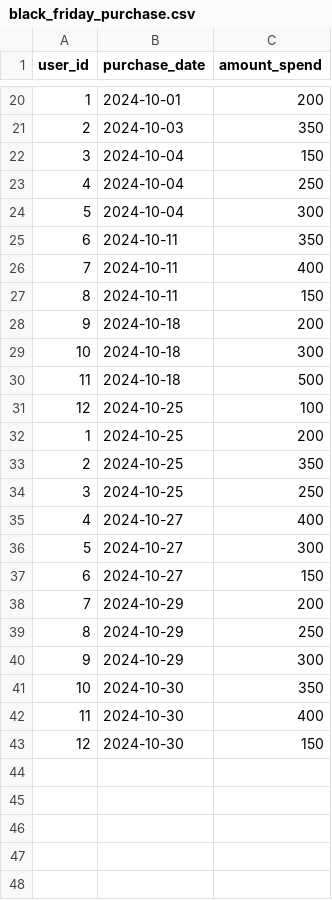
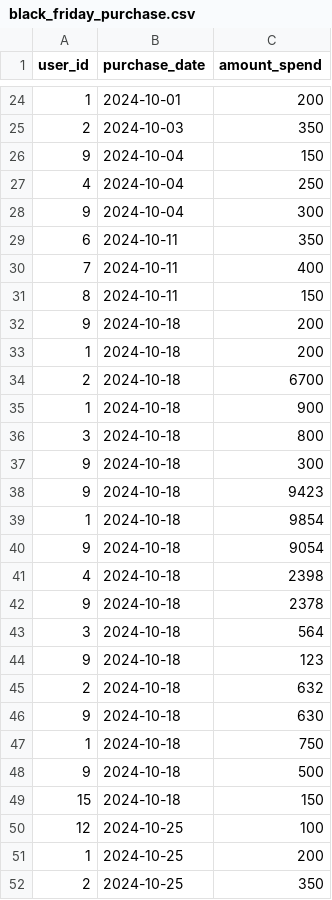
Before and after one commit to Toochi123/student-database, a CSV file: black_friday_purchase.csv, drawn as a sheet; only a part is shown, gaps mark what is left out; the shorter side is filled out with more unchanged rows; the diff covers the shown part only.

Commit message:
Update black_friday_purchase.csv

```diff
--- a/black_friday_purchase.csv
+++ b/black_friday_purchase.csv
@@ -21,5 +25,5 @@ user_id,purchase_date,amount_spend
 2,2024-10-03,350
-3,2024-10-04,150
+9,2024-10-04,150
 4,2024-10-04,250
-5,2024-10-04,300
+9,2024-10-04,300
 6,2024-10-11,350
@@ -28,4 +32,19 @@ user_id,purchase_date,amount_spend
 9,2024-10-18,200
-10,2024-10-18,300
-11,2024-10-18,500
+1,2024-10-18,200
+2,2024-10-18,6700
+1,2024-10-18,900
+3,2024-10-18,800
+9,2024-10-18,300
+9,2024-10-18,9423
+1,2024-10-18,9854
+9,2024-10-18,9054
+4,2024-10-18,2398
+9,2024-10-18,2378
+3,2024-10-18,564
+9,2024-10-18,123
+2,2024-10-18,632
+9,2024-10-18,630
+1,2024-10-18,750
+9,2024-10-18,500
+15,2024-10-18,150
 12,2024-10-25,100
```
Also changed, not shown: 4 added rows elsewhere in this file.
